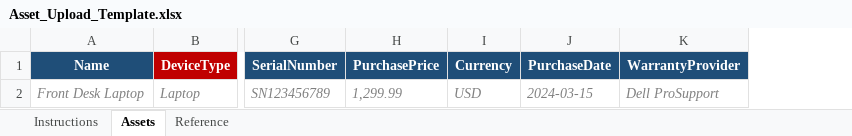
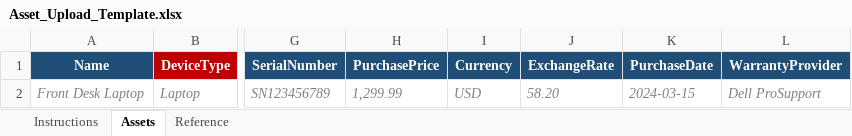
Before and after one commit to mpmartinez/IAMS, an Excel workbook: src/AssetDesk.Web/wwwroot/templates/Asset_Upload_Template.xlsx, sheet Assets, drawn as a sheet; only a part is shown, gaps mark what is left out; values as stored, in another font and other column widths than the file's, no borders; the diff names each change by its address in the sheet, - before the commit and + after, or states it on an @@ line.

```diff
--- a/src/AssetDesk.Web/wwwroot/templates/Asset_Upload_Template.xlsx (sheet Assets)
+++ b/src/AssetDesk.Web/wwwroot/templates/Asset_Upload_Template.xlsx (sheet Assets)
+column J (ExchangeRate), row 2: 58.20
```
Also changed, not shown: sheet Reference, sheet Instructions, 2 other files.
